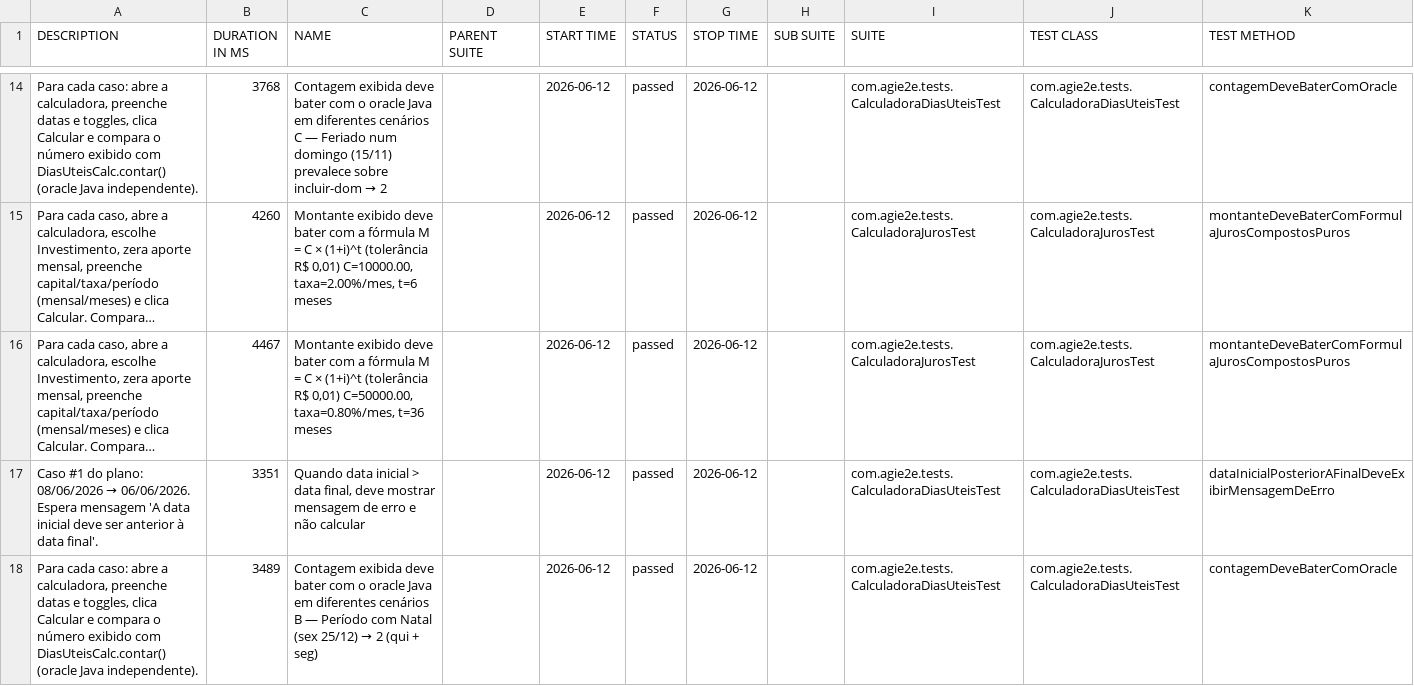
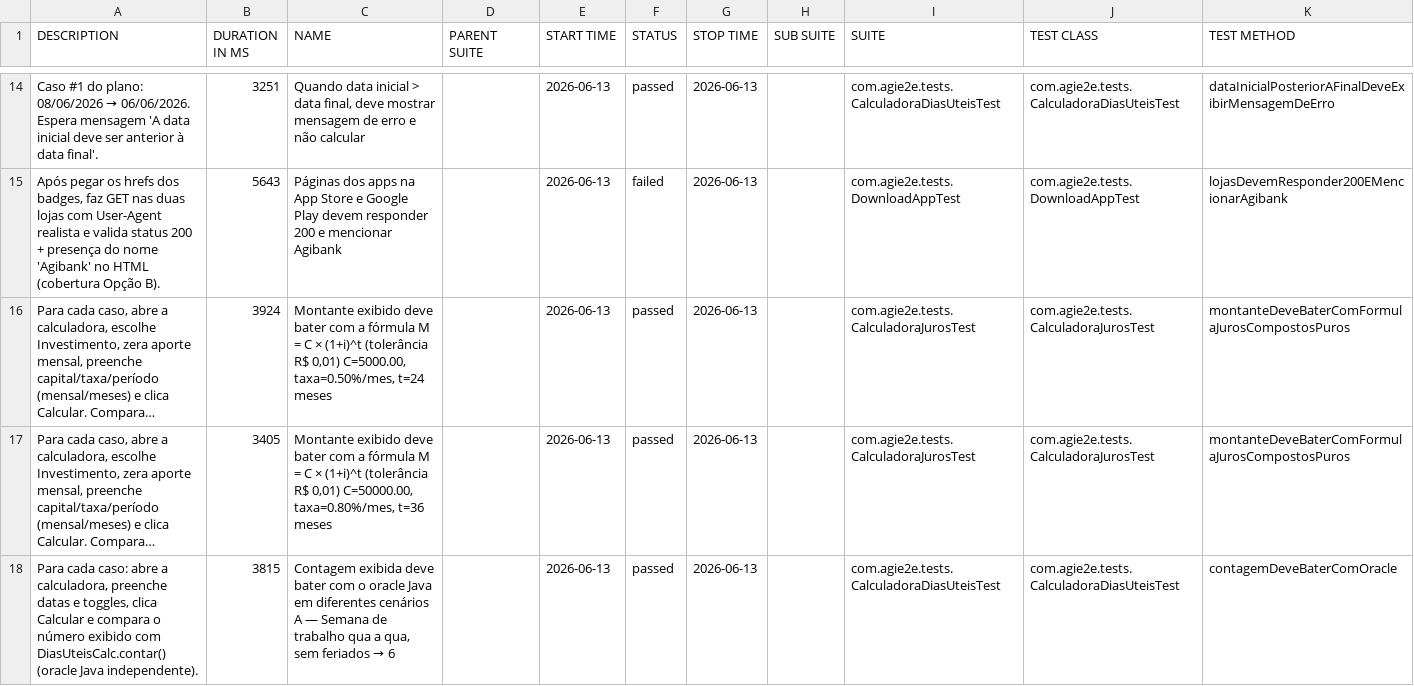
Before and after one commit to silasmarques/agi-e2e, a CSV file: data/suites.csv, drawn as a sheet; only a part is shown, gaps mark what is left out; long unchanged cells end in …; removed rows and columns are numbered as before the commit, all else as after; the diff covers the shown part only; the diff names each change by its address in the sheet, - before the commit and + after, or states it on an @@ line.

```diff
--- a/data/suites.csv
+++ b/data/suites.csv
@@ A14 (DESCRIPTION): Para cada caso: abre a calculadora, preenche datas e toggles, clica Calcular e compara o número exibido com DiasUteisCalc.contar() (oracle Java independente). → Caso #1 do plano: 08/06/2026 → 06/06/2026. Espera mensagem 'A data inicial deve ser anterior à data final'. @@
-B14 (DURATION IN MS): 3768
+B14 (DURATION IN MS): 3251
@@ C14 (NAME): Contagem exibida deve bater com o oracle Java em diferentes cenários C — Feriado num domingo (15/11) prevalece sobre incluir-dom → 2 → Quando data inicial > data final, deve mostrar mensagem de erro e não calcular @@
-E14 (START TIME): 2026-06-12
+E14 (START TIME): 2026-06-13
-G14 (STOP TIME): 2026-06-12
+G14 (STOP TIME): 2026-06-13
-K14 (TEST METHOD): contagemDeveBaterComOracle
+K14 (TEST METHOD): dataInicialPosteriorAFinalDeveExibirMensagemDeErro
+row 15: Após pegar os hrefs dos badges, faz GET nas duas lojas com User-Agent realista e valida status 200 + presença do nome 'Agibank' no HTML (cobertura Opção B). | 5643 | Páginas dos apps na App Store e Google Play devem responder 200 e mencionar Agibank |  | 2026-06-13 | failed | 2026-06-13 |  | com.agie2e.tests.DownloadAppTest | com.agie2e.tests.DownloadAppTest | lojasDevemResponder200EMencionarAgibank
-B16 (DURATION IN MS): 4260
+B16 (DURATION IN MS): 3924
-C16 (NAME): …R$ 0,01) C=10000.00, taxa=2.00%/mes, t=6 meses
+C16 (NAME): …R$ 0,01) C=5000.00, taxa=0.50%/mes, t=24 meses
-E16:E17 (START TIME): 2026-06-12
+E16:E17 (START TIME): 2026-06-13
-G16:G17 (STOP TIME): 2026-06-12
+G16:G17 (STOP TIME): 2026-06-13
-B17 (DURATION IN MS): 4467
+B17 (DURATION IN MS): 3405
-row 17: Caso #1 do plano: 08/06/2026 → 06/06/2026. Espera mensagem 'A data inicial deve ser anterior à data final'. | 3351 | Quando data inicial > data final, deve mostrar mensagem de erro e não calcular |  | 2026-06-12 | passed | 2026-06-12 |  | com.agie2e.tests.CalculadoraDiasUteisTest | com.agie2e.tests.CalculadoraDiasUteisTest | dataInicialPosteriorAFinalDeveExibirMensagemDeErro
-B18 (DURATION IN MS): 3489
+B18 (DURATION IN MS): 3815
@@ C18 (NAME): …diferentes cenários B — Período com Natal (sex 25/12) → 2 (qui + seg) → …diferentes cenários A — Semana de trabalho qua a qua, sem feriados → 6 @@
-E18 (START TIME): 2026-06-12
+E18 (START TIME): 2026-06-13
-G18 (STOP TIME): 2026-06-12
+G18 (STOP TIME): 2026-06-13
```
Also changed, not shown: 4 added rows, 4 removed rows and 28 edited cells elsewhere in this file, data/behaviors.csv, 57 other files.
